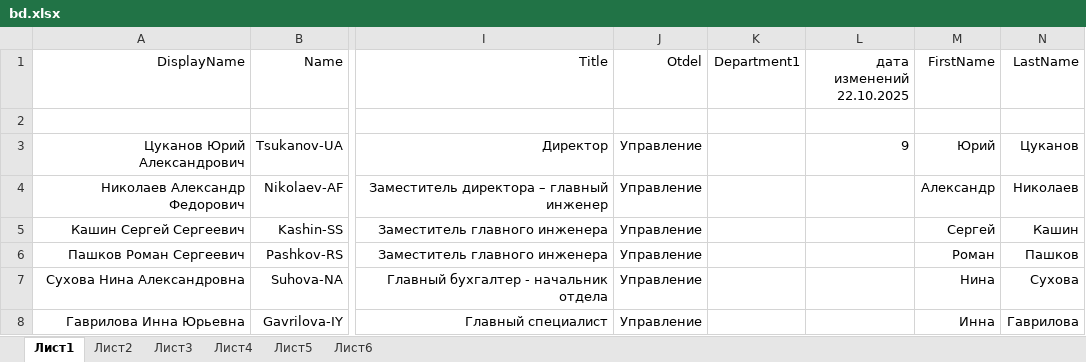
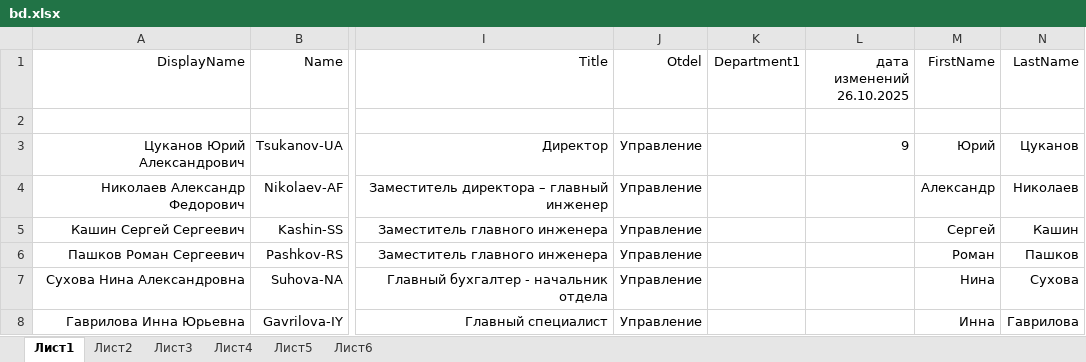
Before and after one commit to pfariseev/Sprkpmes, an Excel workbook: bd/bd.xlsx, sheet Лист1, drawn as a sheet; only a part is shown, gaps mark what is left out; values as stored, in another font and other column widths than the file's, no borders; the diff names each change by its address in the sheet, - before the commit and + after, or states it on an @@ line.

Commit message:
2025-10-28

```diff
--- a/bd/bd.xlsx (sheet Лист1)
+++ b/bd/bd.xlsx (sheet Лист1)
-L1: дата изменений 22.10.2025
+L1: дата изменений 26.10.2025
```
